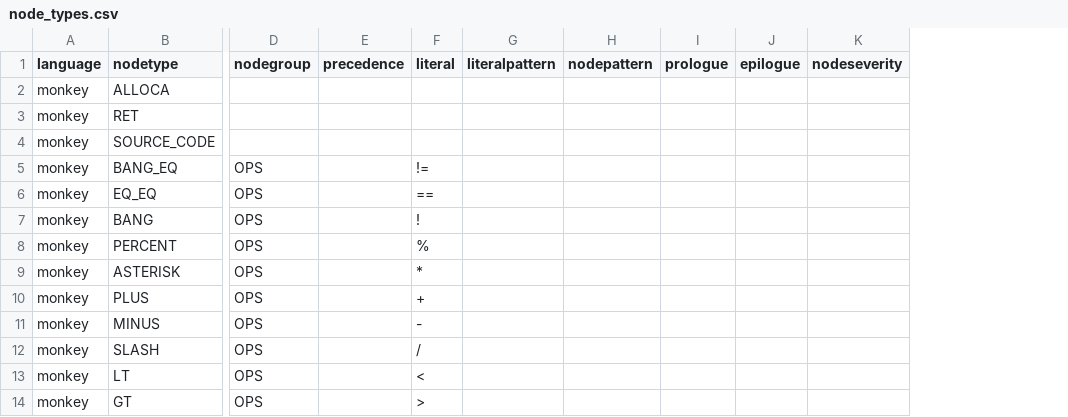
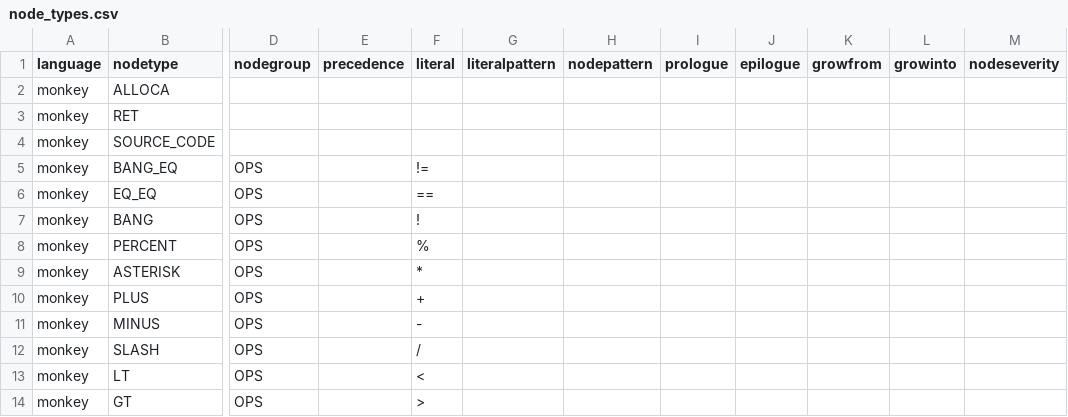
Before and after one commit to soft-lang/soft, a CSV file: languages/monkey/node_types.csv, drawn as a sheet; only a part is shown, gaps mark what is left out; the diff names each change by its address in the sheet, - before the commit and + after, or states it on an @@ line.

```diff
--- a/languages/monkey/node_types.csv
+++ b/languages/monkey/node_types.csv
+column K (growfrom), empty
+column L (growinto), empty
```
Also changed, not shown: 1 other file.
